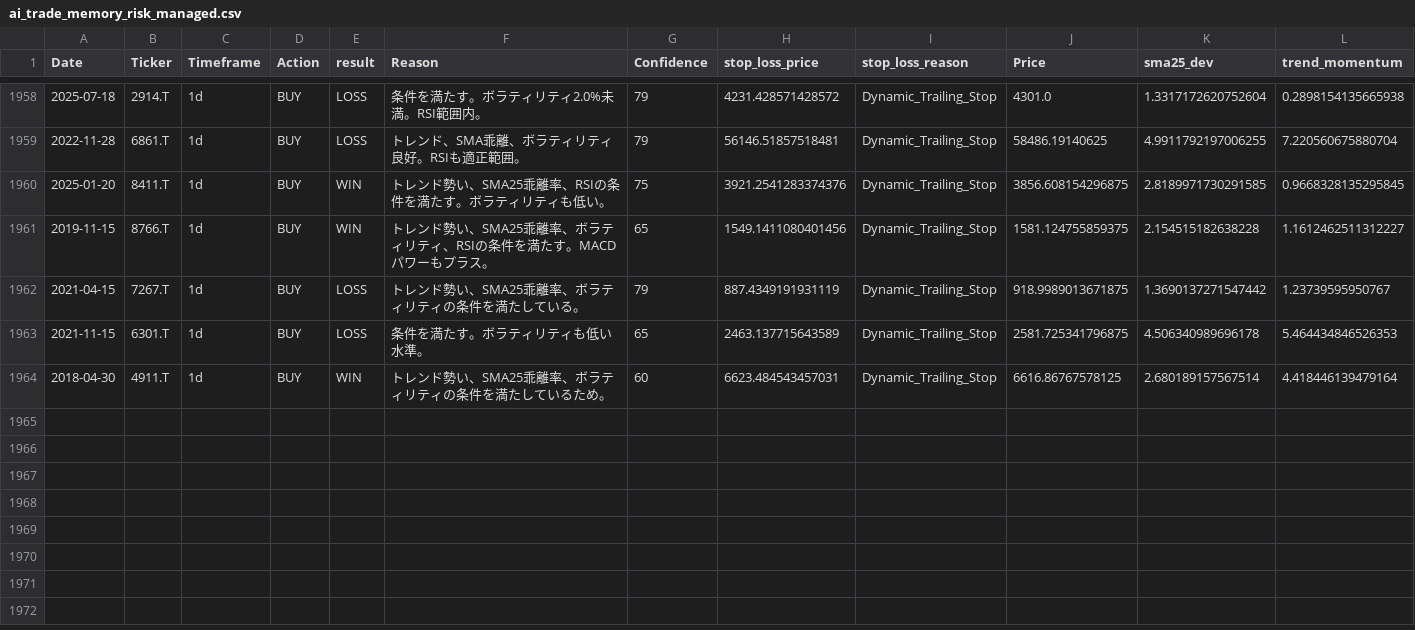
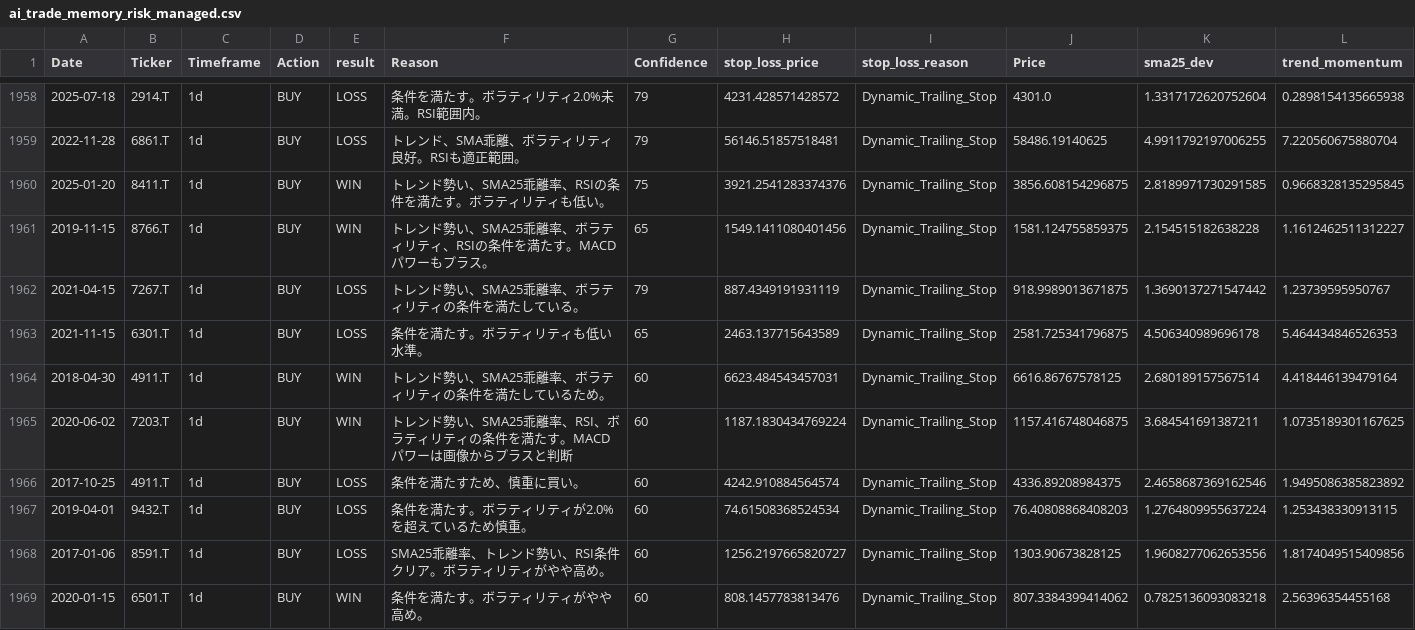
Before and after one commit to tujiura/stock, a CSV file: ai_trade_memory_risk_managed.csv, drawn as a sheet; only a part is shown, gaps mark what is left out; rows hold the shown columns only; the diff names each change by its address in the sheet, - before the commit and + after, or states it on an @@ line.

Commit message:
Training Camp: Data Repair & Profit Rate

```diff
--- a/ai_trade_memory_risk_managed.csv
+++ b/ai_trade_memory_risk_managed.csv
+row 1965: 2020-06-02 | 7203.T | 1d | BUY | WIN | トレンド勢い、SMA25乖離率、RSI、ボラティリティの条件を満たす。MACDパワーは画像からプラスと判断 | 60 | 1187.1830434769224 | Dynamic_Trailing_Stop | 1157.416748046875 | 3.684541691387211 | 1.0735189301167625
+row 1966: 2017-10-25 | 4911.T | 1d | BUY | LOSS | 条件を満たすため、慎重に買い。 | 60 | 4242.910884564574 | Dynamic_Trailing_Stop | 4336.89208984375 | 2.4658687369162546 | 1.9495086385823892
+row 1967: 2019-04-01 | 9432.T | 1d | BUY | LOSS | 条件を満たす。ボラティリティが2.0%を超えているため慎重。 | 60 | 74.61508368524534 | Dynamic_Trailing_Stop | 76.40808868408203 | 1.2764809955637224 | 1.253438330913115
+row 1968: 2017-01-06 | 8591.T | 1d | BUY | LOSS | SMA25乖離率、トレンド勢い、RSI条件クリア。ボラティリティがやや高め。 | 60 | 1256.2197665820727 | Dynamic_Trailing_Stop | 1303.90673828125 | 1.9608277062653556 | 1.8174049515409856
+row 1969: 2020-01-15 | 6501.T | 1d | BUY | WIN | 条件を満たす。ボラティリティがやや高め。 | 60 | 808.1457783813476 | Dynamic_Trailing_Stop | 807.3384399414062 | 0.7825136093083218 | 2.56396354455168
```
